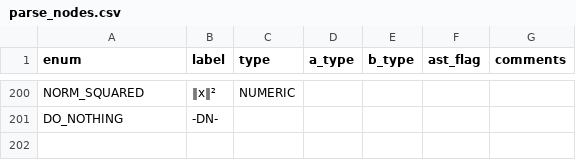
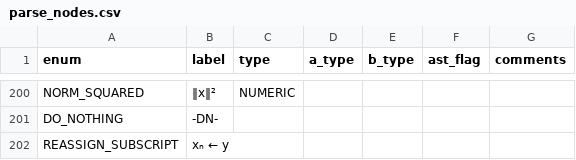
Before and after one commit to JohnDTill/Forscape, a CSV file: meta/parse_nodes.csv, drawn as a sheet; only a part is shown, gaps mark what is left out.

```diff
--- a/meta/parse_nodes.csv
+++ b/meta/parse_nodes.csv
@@ -201 +201,2 @@ NORM_SQUARED,‖x‖²,NUMERIC,,,,
 DO_NOTHING,-DN-,,,,,
+REASSIGN_SUBSCRIPT,xₙ ← y,,,,,
```
Also changed, not shown: meta/errors.csv, 17 other files.
